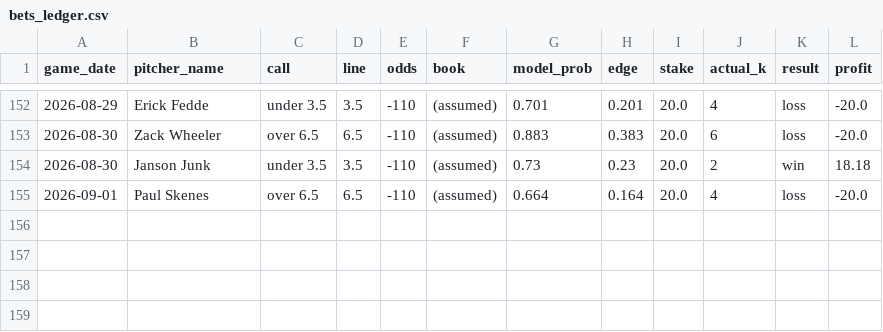
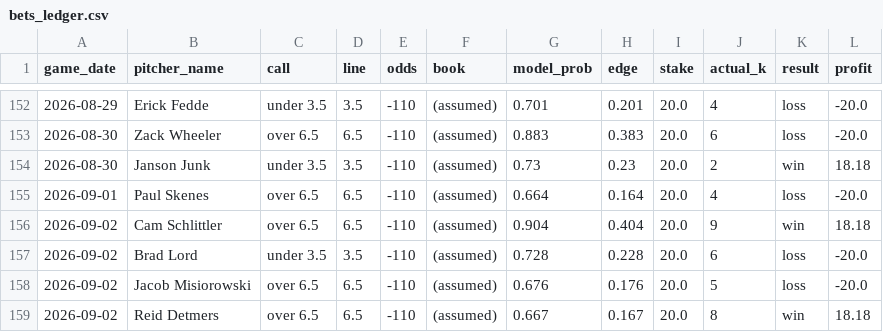
Before and after one commit to francisconoe/medidor-de-ponches-mlb, a CSV file: reports/bets_ledger.csv, drawn as a sheet; only a part is shown, gaps mark what is left out.

```diff
--- a/reports/bets_ledger.csv
+++ b/reports/bets_ledger.csv
@@ -155 +155,5 @@ game_date,pitcher_name,call,line,odds,book,model_prob,edge,stake,actual_k,result
 2026-09-01,Paul Skenes,over 6.5,6.5,-110,(assumed),0.664,0.164,20.0,4,loss,-20.0
+2026-09-02,Cam Schlittler,over 6.5,6.5,-110,(assumed),0.904,0.404,20.0,9,win,18.18
+2026-09-02,Brad Lord,under 3.5,3.5,-110,(assumed),0.728,0.228,20.0,6,loss,-20.0
+2026-09-02,Jacob Misiorowski,over 6.5,6.5,-110,(assumed),0.676,0.176,20.0,5,loss,-20.0
+2026-09-02,Reid Detmers,over 6.5,6.5,-110,(assumed),0.667,0.167,20.0,8,win,18.18
```
Also changed, not shown: 3 other files.
